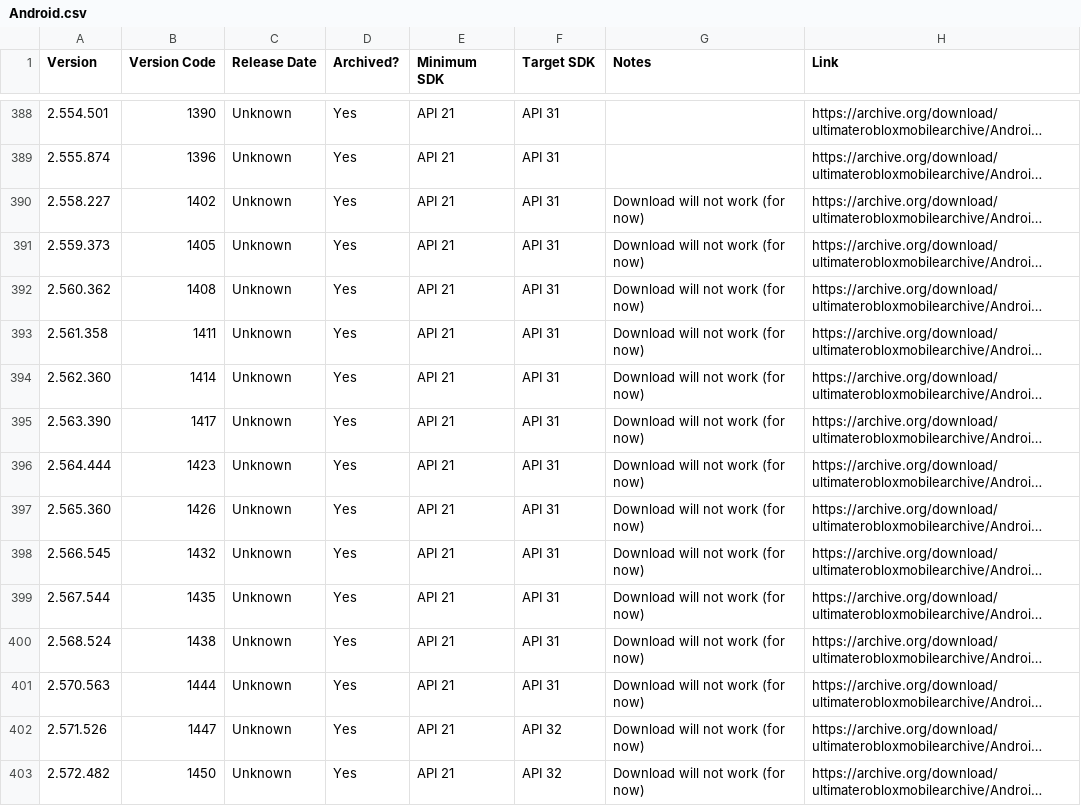
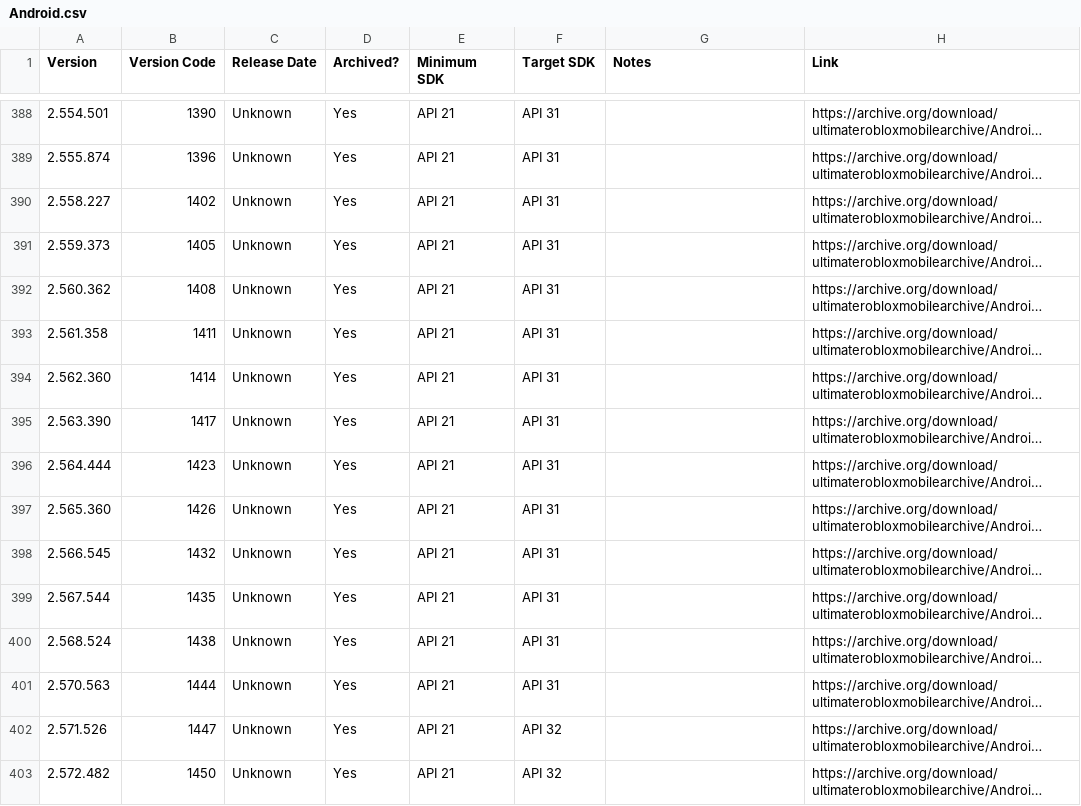
Before and after one commit to Yakov5776/ultimaterobloxmobilearchive, a CSV file: csv/Android.csv, drawn as a sheet; only a part is shown, gaps mark what is left out; long unchanged cells end in …; the diff covers the shown part only; the diff names each change by its address in the sheet, - before the commit and + after, or states it on an @@ line.

```diff
--- a/csv/Android.csv
+++ b/csv/Android.csv
-G390:G403 (Notes): Download will not work (for now)
+G390:G403 (Notes): (empty)
```
Also changed, not shown: 44 edited cells elsewhere in this file.
